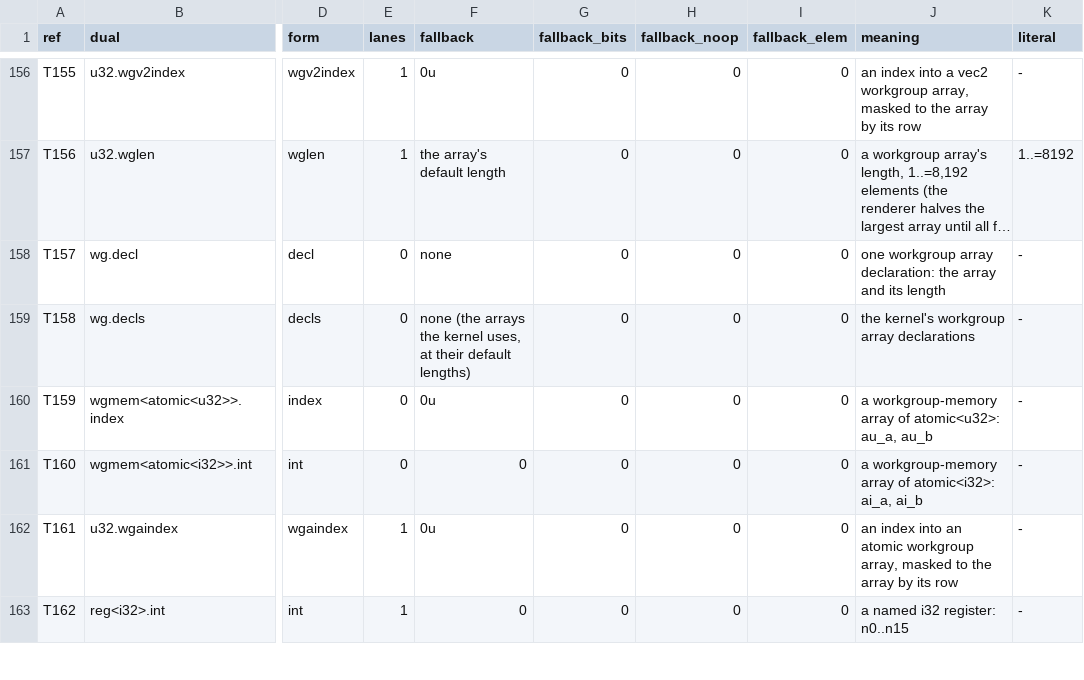
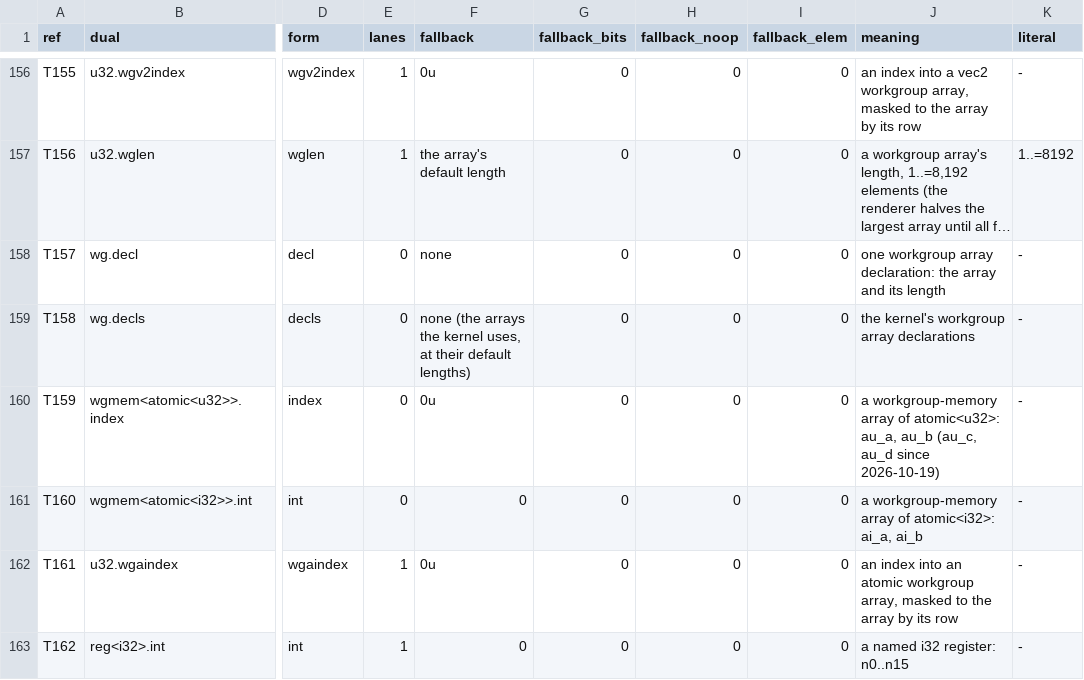
Before and after one commit to Gamakon/fuller, a TSV file: kingdoms/safewgsl/types.tsv, drawn as a sheet; only a part is shown, gaps mark what is left out; long unchanged cells end in …; the diff names each change by its address in the sheet, - before the commit and + after, or states it on an @@ line.

```diff
--- a/kingdoms/safewgsl/types.tsv
+++ b/kingdoms/safewgsl/types.tsv
-J160 (meaning): …au_a, au_b
+J160 (meaning): …au_a, au_b (au_c, au_d since 2026-10-19)
```
Also changed, not shown: kingdoms/safewgsl/functions.tsv, 5 other files.
